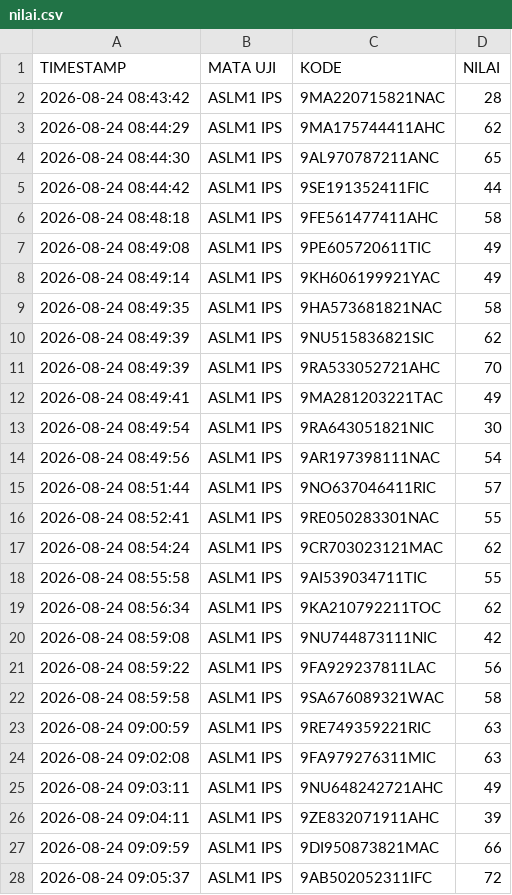
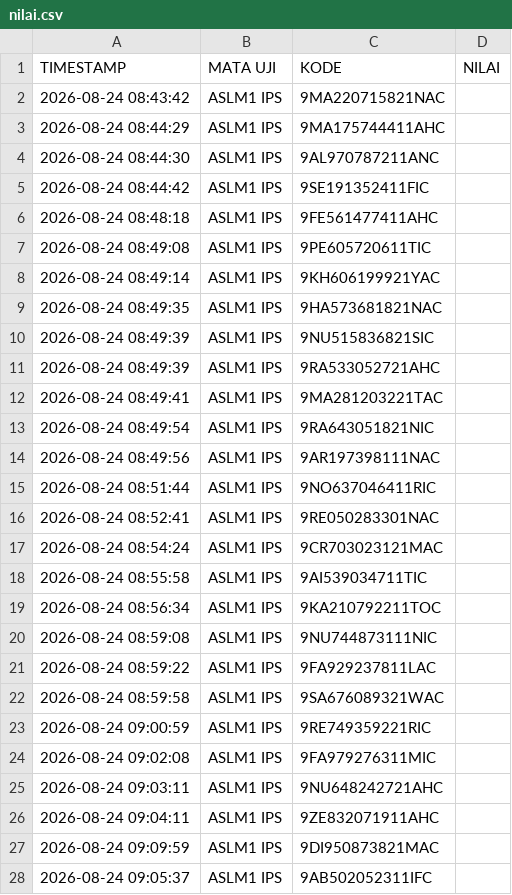
Before and after one commit to SMPN1KALIWEDI/ujian-smpn1kaliwedi, a CSV file: data/nilai.csv, drawn as a sheet; only a part is shown; the diff covers the shown part only.

Commit message:
Update data/nilai.csv - 2026-08-24T05:55:40.696Z

```diff
--- a/data/nilai.csv
+++ b/data/nilai.csv
@@ -1,28 +1,28 @@
 TIMESTAMP,MATA UJI,KODE,NILAI
-2026-08-24 08:43:42,ASLM1 IPS,9MA220715821NAC,28
-2026-08-24 08:44:29,ASLM1 IPS,9MA175744411AHC,62
-2026-08-24 08:44:30,ASLM1 IPS,9AL970787211ANC,65
-2026-08-24 08:44:42,ASLM1 IPS,9SE191352411FIC,44
-2026-08-24 08:48:18,ASLM1 IPS,9FE561477411AHC,58
-2026-08-24 08:49:08,ASLM1 IPS,9PE605720611TIC,49
-2026-08-24 08:49:14,ASLM1 IPS,9KH606199921YAC,49
-2026-08-24 08:49:35,ASLM1 IPS,9HA573681821NAC,58
-2026-08-24 08:49:39,ASLM1 IPS,9NU515836821SIC,62
-2026-08-24 08:49:39,ASLM1 IPS,9RA533052721AHC,70
-2026-08-24 08:49:41,ASLM1 IPS,9MA281203221TAC,49
-2026-08-24 08:49:54,ASLM1 IPS,9RA643051821NIC,30
-2026-08-24 08:49:56,ASLM1 IPS,9AR197398111NAC,54
-2026-08-24 08:51:44,ASLM1 IPS,9NO637046411RIC,57
-2026-08-24 08:52:41,ASLM1 IPS,9RE050283301NAC,55
-2026-08-24 08:54:24,ASLM1 IPS,9CR703023121MAC,62
-2026-08-24 08:55:58,ASLM1 IPS,9AI539034711TIC,55
-2026-08-24 08:56:34,ASLM1 IPS,9KA210792211TOC,62
-2026-08-24 08:59:08,ASLM1 IPS,9NU744873111NIC,42
-2026-08-24 08:59:22,ASLM1 IPS,9FA929237811LAC,56
-2026-08-24 08:59:58,ASLM1 IPS,9SA676089321WAC,58
-2026-08-24 09:00:59,ASLM1 IPS,9RE749359221RIC,63
-2026-08-24 09:02:08,ASLM1 IPS,9FA979276311MIC,63
-2026-08-24 09:03:11,ASLM1 IPS,9NU648242721AHC,49
-2026-08-24 09:04:11,ASLM1 IPS,9ZE832071911AHC,39
-2026-08-24 09:09:59,ASLM1 IPS,9DI950873821MAC,66
-2026-08-24 09:05:37,ASLM1 IPS,9AB502052311IFC,72
+2026-08-24 08:43:42,ASLM1 IPS,9MA220715821NAC,
+2026-08-24 08:44:29,ASLM1 IPS,9MA175744411AHC,
+2026-08-24 08:44:30,ASLM1 IPS,9AL970787211ANC,
+2026-08-24 08:44:42,ASLM1 IPS,9SE191352411FIC,
+2026-08-24 08:48:18,ASLM1 IPS,9FE561477411AHC,
+2026-08-24 08:49:08,ASLM1 IPS,9PE605720611TIC,
+2026-08-24 08:49:14,ASLM1 IPS,9KH606199921YAC,
+2026-08-24 08:49:35,ASLM1 IPS,9HA573681821NAC,
+2026-08-24 08:49:39,ASLM1 IPS,9NU515836821SIC,
+2026-08-24 08:49:39,ASLM1 IPS,9RA533052721AHC,
+2026-08-24 08:49:41,ASLM1 IPS,9MA281203221TAC,
+2026-08-24 08:49:54,ASLM1 IPS,9RA643051821NIC,
+2026-08-24 08:49:56,ASLM1 IPS,9AR197398111NAC,
+2026-08-24 08:51:44,ASLM1 IPS,9NO637046411RIC,
+2026-08-24 08:52:41,ASLM1 IPS,9RE050283301NAC,
+2026-08-24 08:54:24,ASLM1 IPS,9CR703023121MAC,
+2026-08-24 08:55:58,ASLM1 IPS,9AI539034711TIC,
+2026-08-24 08:56:34,ASLM1 IPS,9KA210792211TOC,
+2026-08-24 08:59:08,ASLM1 IPS,9NU744873111NIC,
+2026-08-24 08:59:22,ASLM1 IPS,9FA929237811LAC,
+2026-08-24 08:59:58,ASLM1 IPS,9SA676089321WAC,
+2026-08-24 09:00:59,ASLM1 IPS,9RE749359221RIC,
+2026-08-24 09:02:08,ASLM1 IPS,9FA979276311MIC,
+2026-08-24 09:03:11,ASLM1 IPS,9NU648242721AHC,
+2026-08-24 09:04:11,ASLM1 IPS,9ZE832071911AHC,
+2026-08-24 09:09:59,ASLM1 IPS,9DI950873821MAC,
+2026-08-24 09:05:37,ASLM1 IPS,9AB502052311IFC,
```
Also changed, not shown: 32 edited cells elsewhere in this file.
